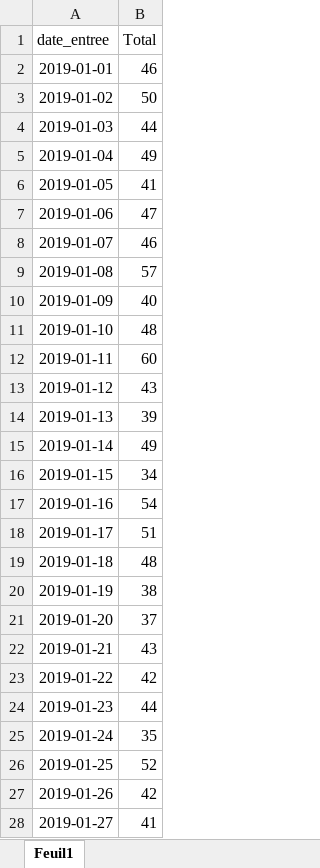
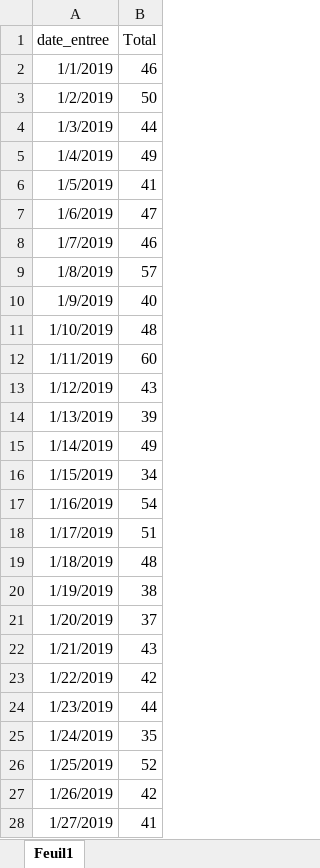
Before and after one commit to NicolasCaronPro/forecasting_models, an Excel workbook: cluster/RPU_vers_hospit_adultes.xlsx, sheet Feuil1, drawn as a sheet; only a part is shown; values as stored, in another font and other column widths than the file's, no borders; the diff covers the shown part only; the diff names each change by its address in the sheet, - before the commit and + after, or states it on an @@ line.

Commit message:
stream datasets + new clusters

```diff
--- a/cluster/RPU_vers_hospit_adultes.xlsx (sheet Feuil1)
+++ b/cluster/RPU_vers_hospit_adultes.xlsx (sheet Feuil1)
-A2 (date_entree): 2019-01-01
+A2 (date_entree): 1/1/2019
-A3 (date_entree): 2019-01-02
+A3 (date_entree): 1/2/2019
-A4 (date_entree): 2019-01-03
+A4 (date_entree): 1/3/2019
-A5 (date_entree): 2019-01-04
+A5 (date_entree): 1/4/2019
-A6 (date_entree): 2019-01-05
+A6 (date_entree): 1/5/2019
-A7 (date_entree): 2019-01-06
+A7 (date_entree): 1/6/2019
-A8 (date_entree): 2019-01-07
+A8 (date_entree): 1/7/2019
-A9 (date_entree): 2019-01-08
+A9 (date_entree): 1/8/2019
-A10 (date_entree): 2019-01-09
+A10 (date_entree): 1/9/2019
-A11 (date_entree): 2019-01-10
+A11 (date_entree): 1/10/2019
-A12 (date_entree): 2019-01-11
+A12 (date_entree): 1/11/2019
-A13 (date_entree): 2019-01-12
+A13 (date_entree): 1/12/2019
-A14 (date_entree): 2019-01-13
+A14 (date_entree): 1/13/2019
-A15 (date_entree): 2019-01-14
+A15 (date_entree): 1/14/2019
-A16 (date_entree): 2019-01-15
+A16 (date_entree): 1/15/2019
-A17 (date_entree): 2019-01-16
+A17 (date_entree): 1/16/2019
-A18 (date_entree): 2019-01-17
+A18 (date_entree): 1/17/2019
-A19 (date_entree): 2019-01-18
+A19 (date_entree): 1/18/2019
-A20 (date_entree): 2019-01-19
+A20 (date_entree): 1/19/2019
-A21 (date_entree): 2019-01-20
+A21 (date_entree): 1/20/2019
-A22 (date_entree): 2019-01-21
+A22 (date_entree): 1/21/2019
-A23 (date_entree): 2019-01-22
+A23 (date_entree): 1/22/2019
-A24 (date_entree): 2019-01-23
+A24 (date_entree): 1/23/2019
-A25 (date_entree): 2019-01-24
+A25 (date_entree): 1/24/2019
-A26 (date_entree): 2019-01-25
+A26 (date_entree): 1/25/2019
-A27 (date_entree): 2019-01-26
+A27 (date_entree): 1/26/2019
-A28 (date_entree): 2019-01-27
+A28 (date_entree): 1/27/2019
```
Also changed, not shown: 1799 edited cells elsewhere in this sheet, 45 other files.
